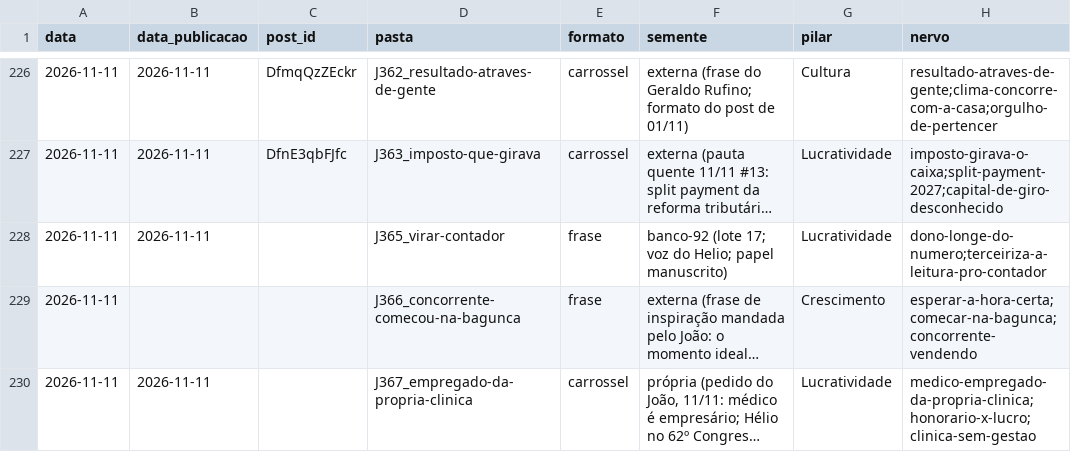
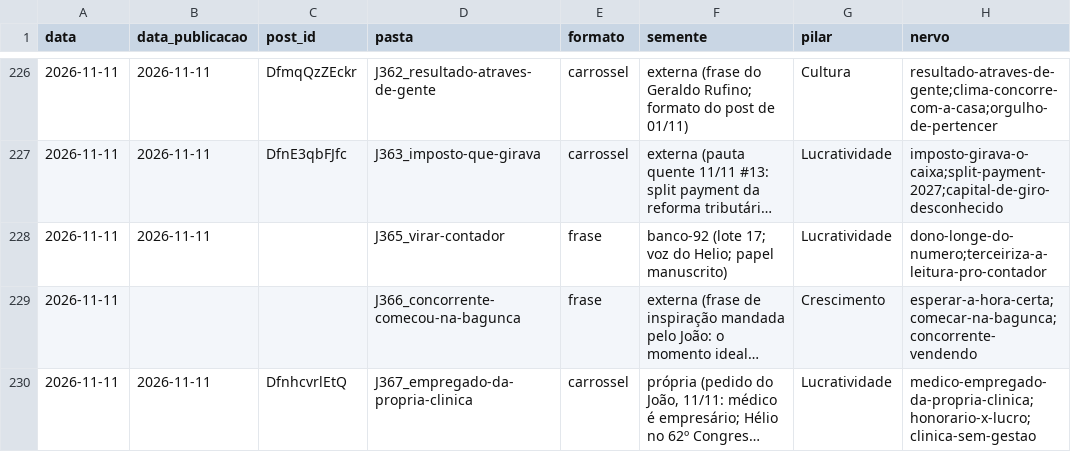
Before and after one commit to treinamentos-tatsuo/conteudo-helio-joao, a CSV file: conteudo/analise/registro-posts.csv, drawn as a sheet; only a part is shown, gaps mark what is left out; long unchanged cells end in …; the diff names each change by its address in the sheet, - before the commit and + after, or states it on an @@ line.

```diff
--- a/conteudo/analise/registro-posts.csv
+++ b/conteudo/analise/registro-posts.csv
-C230 (post_id): (empty)
+C230 (post_id): DfnhcvrlEtQ
```
Also changed, not shown: 2 other files.
